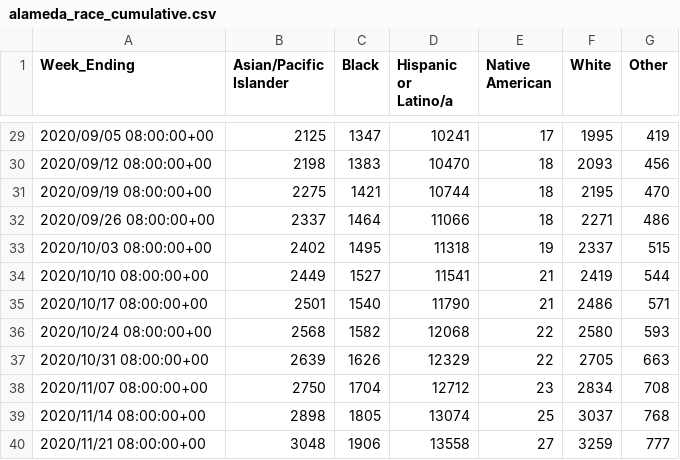
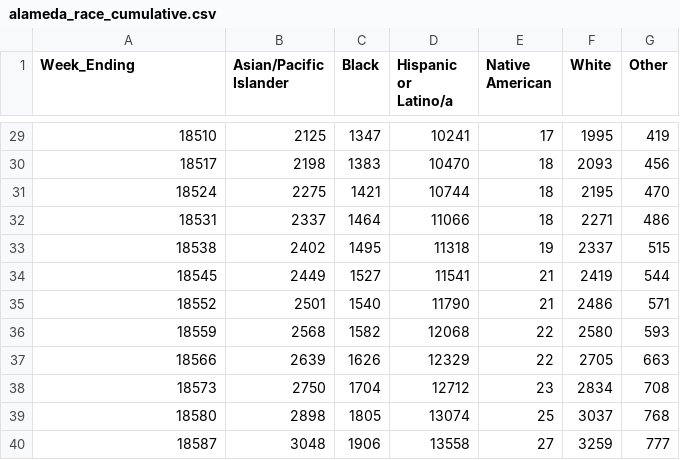
Before and after one commit to alexramiller/Policylink-Covid-Dashboard, a CSV file: alameda_race_cumulative.csv, drawn as a sheet; only a part is shown, gaps mark what is left out; the diff covers the shown part only.

```diff
--- a/alameda_race_cumulative.csv
+++ b/alameda_race_cumulative.csv
@@ -29,12 +29,12 @@
-"2020/09/05 08:00:00+00",2125,1347,10241,17,1995,419
-"2020/09/12 08:00:00+00",2198,1383,10470,18,2093,456
-"2020/09/19 08:00:00+00",2275,1421,10744,18,2195,470
-"2020/09/26 08:00:00+00",2337,1464,11066,18,2271,486
-"2020/10/03 08:00:00+00",2402,1495,11318,19,2337,515
-"2020/10/10 08:00:00+00",2449,1527,11541,21,2419,544
-"2020/10/17 08:00:00+00",2501,1540,11790,21,2486,571
-"2020/10/24 08:00:00+00",2568,1582,12068,22,2580,593
-"2020/10/31 08:00:00+00",2639,1626,12329,22,2705,663
-"2020/11/07 08:00:00+00",2750,1704,12712,23,2834,708
-"2020/11/14 08:00:00+00",2898,1805,13074,25,3037,768
-"2020/11/21 08:00:00+00",3048,1906,13558,27,3259,777
+18510,2125,1347,10241,17,1995,419
+18517,2198,1383,10470,18,2093,456
+18524,2275,1421,10744,18,2195,470
+18531,2337,1464,11066,18,2271,486
+18538,2402,1495,11318,19,2337,515
+18545,2449,1527,11541,21,2419,544
+18552,2501,1540,11790,21,2486,571
+18559,2568,1582,12068,22,2580,593
+18566,2639,1626,12329,22,2705,663
+18573,2750,1704,12712,23,2834,708
+18580,2898,1805,13074,25,3037,768
+18587,3048,1906,13558,27,3259,777
```
Also changed, not shown: 3 added rows, 3 removed rows and 26 edited cells elsewhere in this file, 1 other file.
